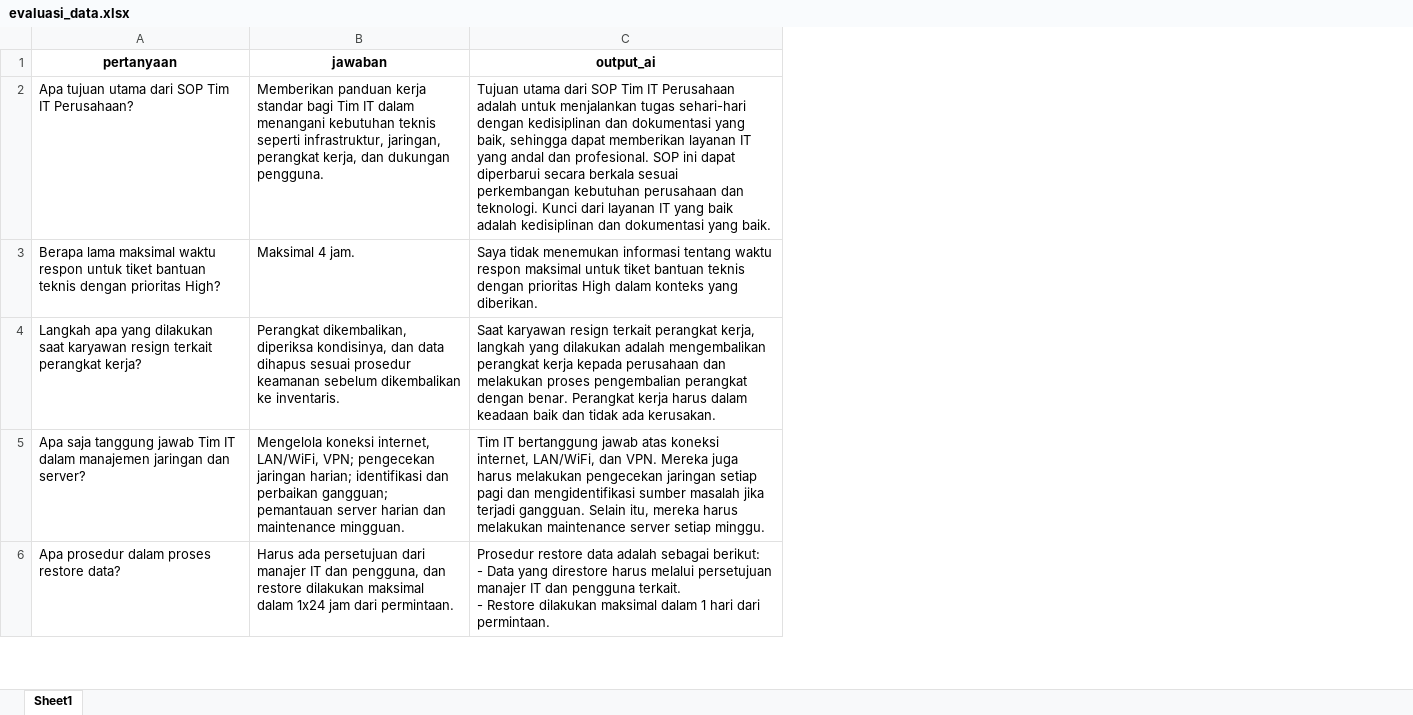
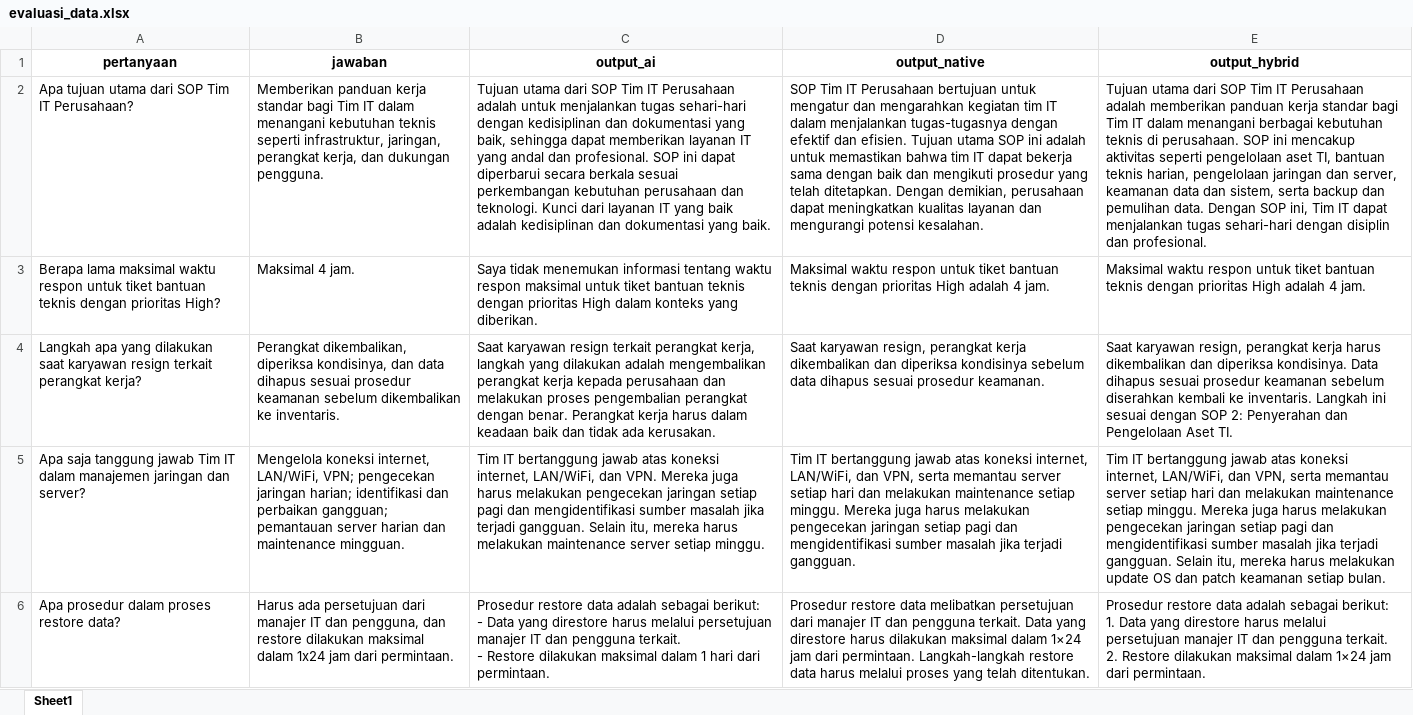
Before and after one commit to fahmiaziz98/technical_test, an Excel workbook: evaluasi_data.xlsx, sheet Sheet1, drawn as a sheet; only a part is shown; values as stored, in another font and other column widths than the file's, no borders; ↵ is a line break in a cell; the diff names each change by its address in the sheet, - before the commit and + after, or states it on an @@ line.

Commit message:
evaluasi method native dan hybrid

```diff
--- a/evaluasi_data.xlsx (sheet Sheet1)
+++ b/evaluasi_data.xlsx (sheet Sheet1)
+column D (output_native), rows 2-6: SOP Tim IT Perusahaan bertujuan untuk mengatur dan mengarahkan kegiatan tim IT dalam menjalankan tugas-tugasnya dengan efektif dan efisien. Tujuan utama SOP ini adalah untuk memastikan bahwa tim IT dapat bekerja sama dengan baik dan mengikuti prosedur yang telah ditetapkan. Dengan demikian, perusahaan dapat meningkatkan kualitas layanan dan mengurangi potensi kesalahan. | Maksimal waktu respon untuk tiket bantuan teknis dengan prioritas High adalah 4 jam. | Saat karyawan resign, perangkat kerja dikembalikan dan diperiksa kondisinya sebelum data dihapus sesuai prosedur keamanan. | Tim IT bertanggung jawab atas koneksi internet, LAN/WiFi, dan VPN, serta memantau server setiap hari dan melakukan maintenance setiap minggu. Mereka juga harus melakukan pengecekan jaringan setiap pagi dan mengidentifikasi sumber masalah jika terjadi gangguan. | Prosedur restore data melibatkan persetujuan dari manajer IT dan pengguna terkait. Data yang direstore harus dilakukan maksimal dalam 1×24 jam dari permintaan. Langkah-langkah restore data harus melalui proses yang telah ditentukan.
+column E (output_hybrid), rows 2-6: Tujuan utama dari SOP Tim IT Perusahaan adalah memberikan panduan kerja standar bagi Tim IT dalam menangani berbagai kebutuhan teknis di perusahaan. SOP ini mencakup aktivitas seperti pengelolaan aset TI, bantuan teknis harian, pengelolaan jaringan dan server, keamanan data dan sistem, serta backup dan pemulihan data. Dengan SOP ini, Tim IT dapat menjalankan tugas sehari-hari dengan disiplin dan profesional. | Maksimal waktu respon untuk tiket bantuan teknis dengan prioritas High adalah 4 jam. | Saat karyawan resign, perangkat kerja harus dikembalikan dan diperiksa kondisinya. Data dihapus sesuai prosedur keamanan sebelum diserahkan kembali ke inventaris. Langkah ini sesuai dengan SOP 2: Penyerahan dan Pengelolaan Aset TI. | Tim IT bertanggung jawab atas koneksi internet, LAN/WiFi, dan VPN, serta memantau server setiap hari dan melakukan maintenance setiap minggu. Mereka juga harus melakukan pengecekan jaringan setiap pagi dan mengidentifikasi sumber masalah jika terjadi gangguan. Selain itu, mereka harus melakukan update OS dan patch keamanan setiap bulan. | Prosedur restore data adalah sebagai berikut: ↵ 1. Data yang direstore harus melalui persetujuan manajer IT dan pengguna terkait. ↵ 2. Restore dilakukan maksimal dalam 1×24 jam dari permintaan.
```
Also changed, not shown: 1 other file.
